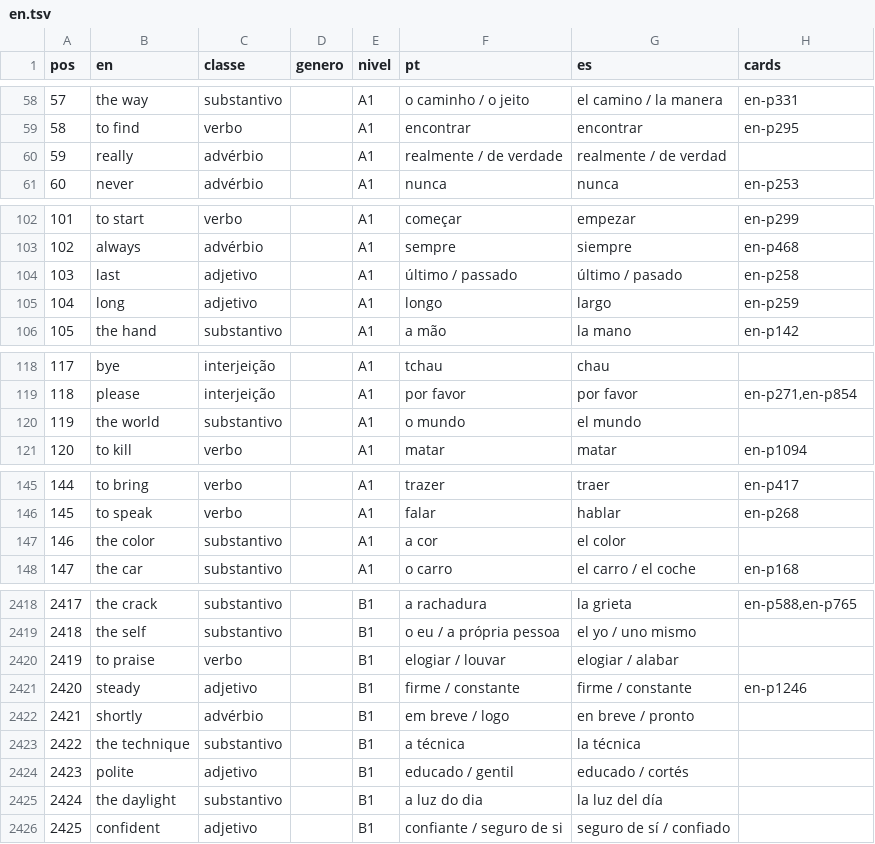
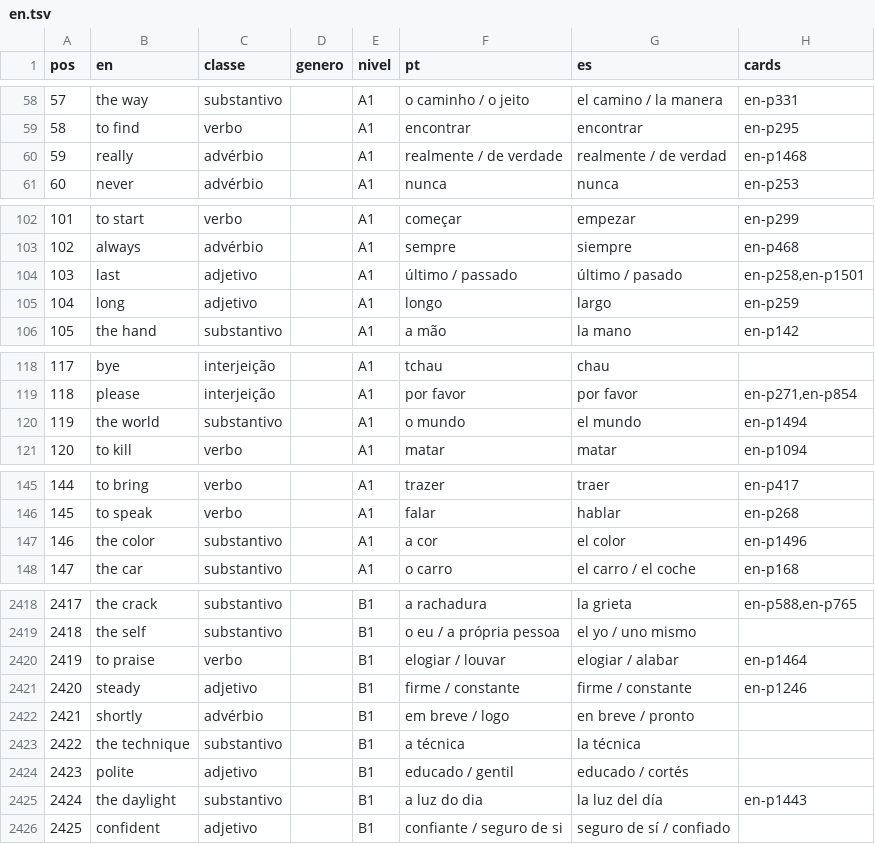
Before and after one commit to organizacoes-taioe/taioe-cards, a TSV file: fonte/frequencia/en.tsv, drawn as a sheet; only a part is shown, gaps mark what is left out; the diff covers the shown part only.

```diff
--- a/fonte/frequencia/en.tsv
+++ b/fonte/frequencia/en.tsv
@@ -59,3 +59,3 @@ pos	en	classe	genero	nivel	pt	es	cards
 58	to find	verbo		A1	encontrar	encontrar	en-p295
-59	really	advérbio		A1	realmente / de verdade	realmente / de verdad	
+59	really	advérbio		A1	realmente / de verdade	realmente / de verdad	en-p1468
 60	never	advérbio		A1	nunca	nunca	en-p253
@@ -103,3 +103,3 @@ pos	en	classe	genero	nivel	pt	es	cards
 102	always	advérbio		A1	sempre	siempre	en-p468
-103	last	adjetivo		A1	último / passado	último / pasado	en-p258
+103	last	adjetivo		A1	último / passado	último / pasado	en-p258,en-p1501
 104	long	adjetivo		A1	longo	largo	en-p259
@@ -119,3 +119,3 @@ pos	en	classe	genero	nivel	pt	es	cards
 118	please	interjeição		A1	por favor	por favor	en-p271,en-p854
-119	the world	substantivo		A1	o mundo	el mundo	
+119	the world	substantivo		A1	o mundo	el mundo	en-p1494
 120	to kill	verbo		A1	matar	matar	en-p1094
@@ -146,3 +146,3 @@ pos	en	classe	genero	nivel	pt	es	cards
 145	to speak	verbo		A1	falar	hablar	en-p268
-146	the color	substantivo		A1	a cor	el color	
+146	the color	substantivo		A1	a cor	el color	en-p1496
 147	the car	substantivo		A1	o carro	el carro / el coche	en-p168
@@ -2419,3 +2419,3 @@ pos	en	classe	genero	nivel	pt	es	cards
 2418	the self	substantivo		B1	o eu / a própria pessoa	el yo / uno mismo	
-2419	to praise	verbo		B1	elogiar / louvar	elogiar / alabar	
+2419	to praise	verbo		B1	elogiar / louvar	elogiar / alabar	en-p1464
 2420	steady	adjetivo		B1	firme / constante	firme / constante	en-p1246
@@ -2424,3 +2424,3 @@ pos	en	classe	genero	nivel	pt	es	cards
 2423	polite	adjetivo		B1	educado / gentil	educado / cortés	
-2424	the daylight	substantivo		B1	a luz do dia	la luz del día	
+2424	the daylight	substantivo		B1	a luz do dia	la luz del día	en-p1443
 2425	confident	adjetivo		B1	confiante / seguro de si	seguro de sí / confiado	
```
Also changed, not shown: 69 edited cells elsewhere in this file, 24 other files.
